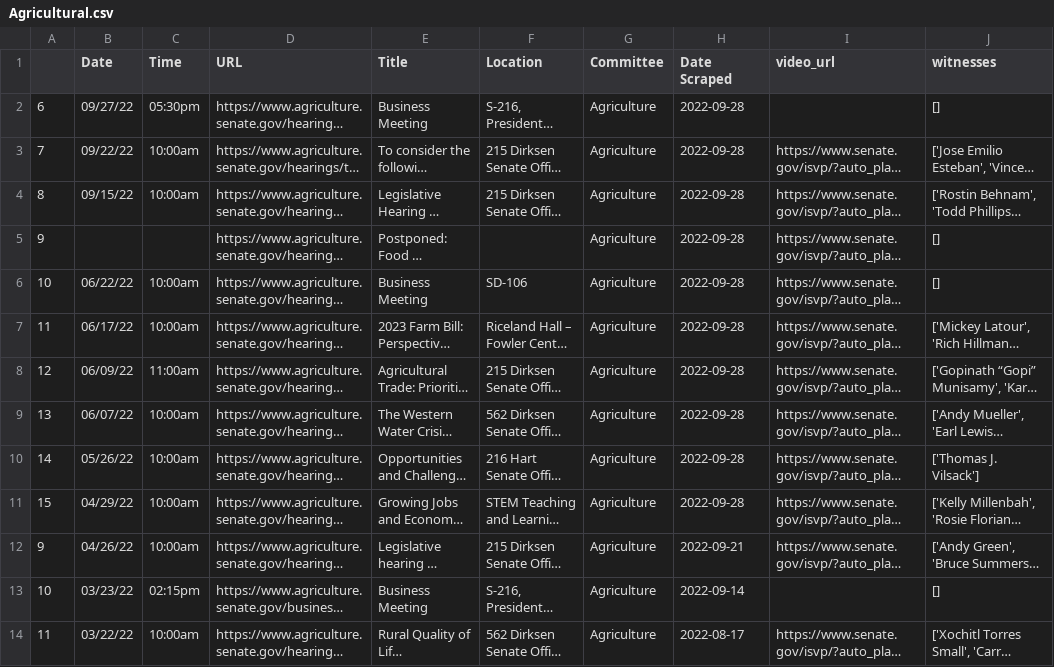
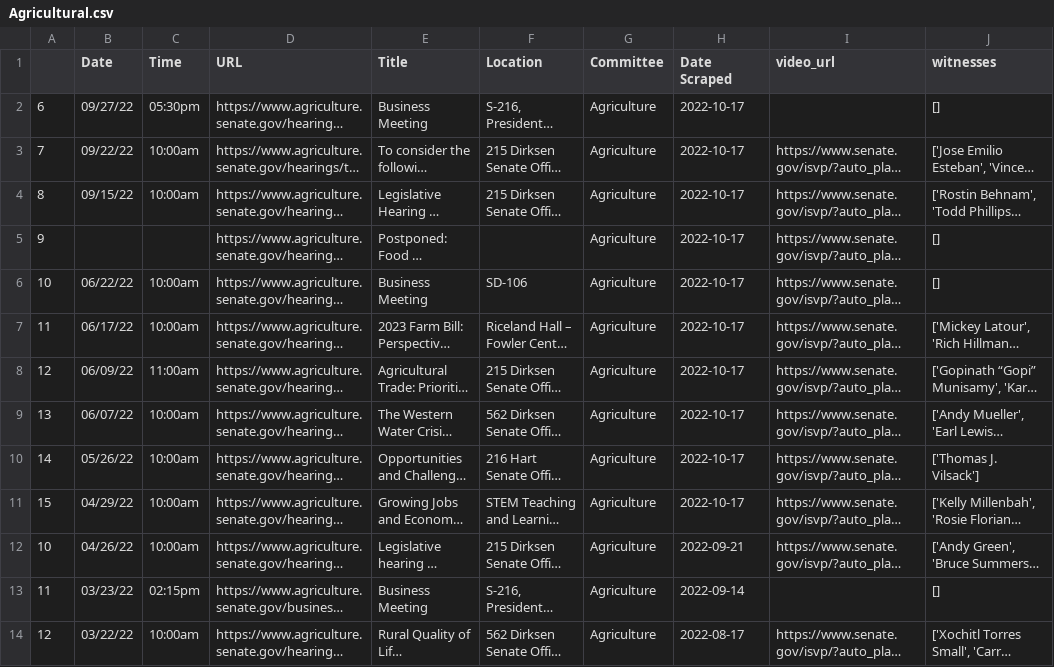
Before and after one commit to Leschonander/SenateVideoScraper, a CSV file: SenateVideoFiles/Agricultural.csv, drawn as a sheet; only a part is shown; long unchanged cells end in …; the diff names each change by its address in the sheet, - before the commit and + after, or states it on an @@ line.

```diff
--- a/SenateVideoFiles/Agricultural.csv
+++ b/SenateVideoFiles/Agricultural.csv
-H2:H11 (Date Scraped): 2022-09-28
+H2:H11 (Date Scraped): 2022-10-17
@@ column A renumbered from row 12 down @@
```
Also changed, not shown: SenateVideoFiles/Banking.csv, SenateVideoFiles/Energy.csv, 14 other files.
